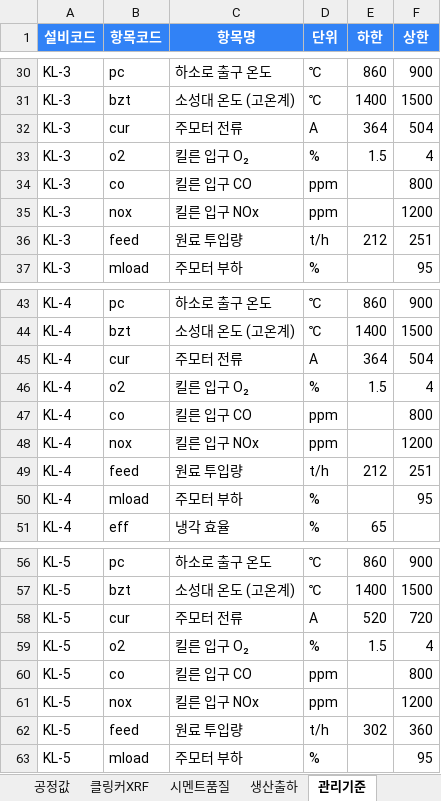
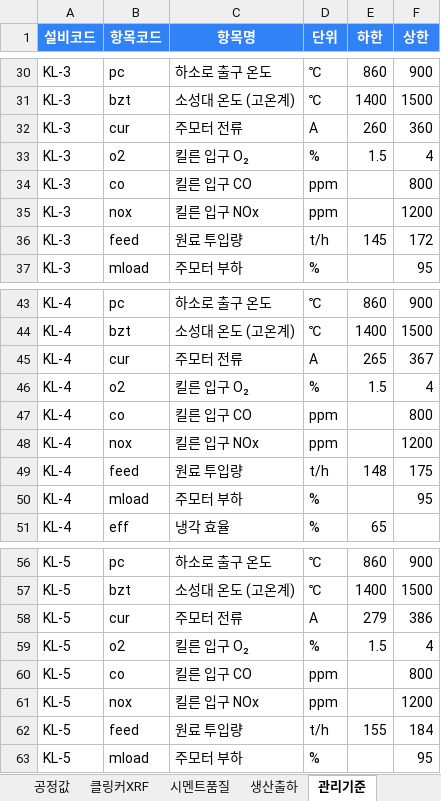
Before and after one commit to SPC-Blue365/Blue365, an Excel workbook: cement_plant_3d/업로드양식.xlsx, sheet 관리기준, drawn as a sheet; only a part is shown, gaps mark what is left out; values as stored, in another font and other column widths than the file's, no borders; the diff covers the shown part only; the diff names each change by its address in the sheet, - before the commit and + after, or states it on an @@ line.

```diff
--- a/cement_plant_3d/업로드양식.xlsx (sheet 관리기준)
+++ b/cement_plant_3d/업로드양식.xlsx (sheet 관리기준)
-E32 (하한): 364
+E32 (하한): 260
-F32 (상한): 504
+F32 (상한): 360
-E36 (하한): 212
+E36 (하한): 145
-F36 (상한): 251
+F36 (상한): 172
-E45 (하한): 364
+E45 (하한): 265
-F45 (상한): 504
+F45 (상한): 367
-E49 (하한): 212
+E49 (하한): 148
-F49 (상한): 251
+F49 (상한): 175
-E58 (하한): 520
+E58 (하한): 279
-F58 (상한): 720
+F58 (상한): 386
-E62 (하한): 302
+E62 (하한): 155
-F62 (상한): 360
+F62 (상한): 184
```
Also changed, not shown: 8 edited cells elsewhere in this sheet, sheet 클링커XRF, sheet 공정값, sheet 시멘트품질, sheet 생산출하, sheet 안내, 4 other files.
